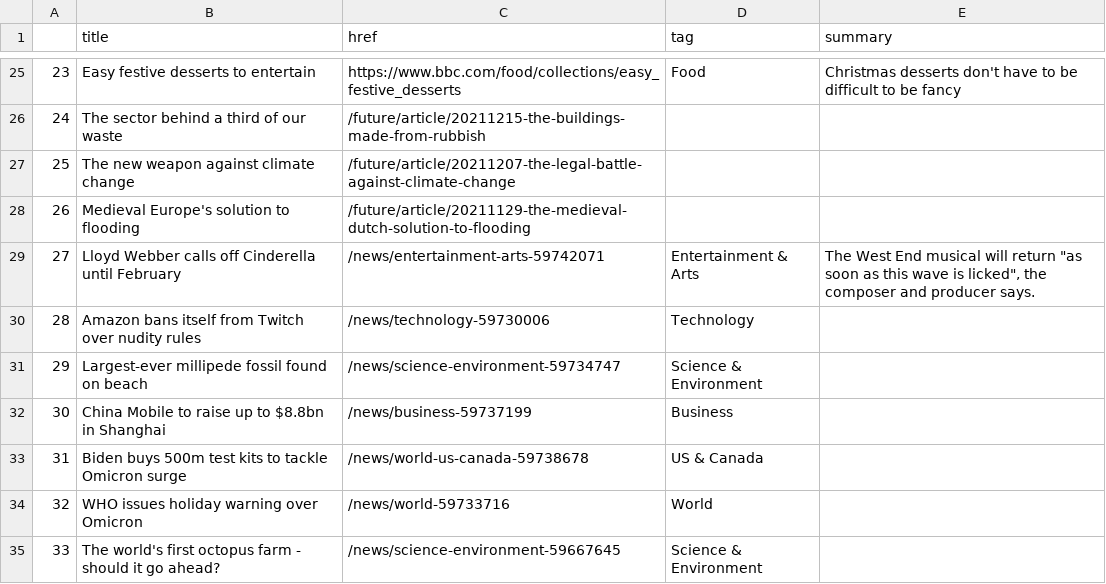
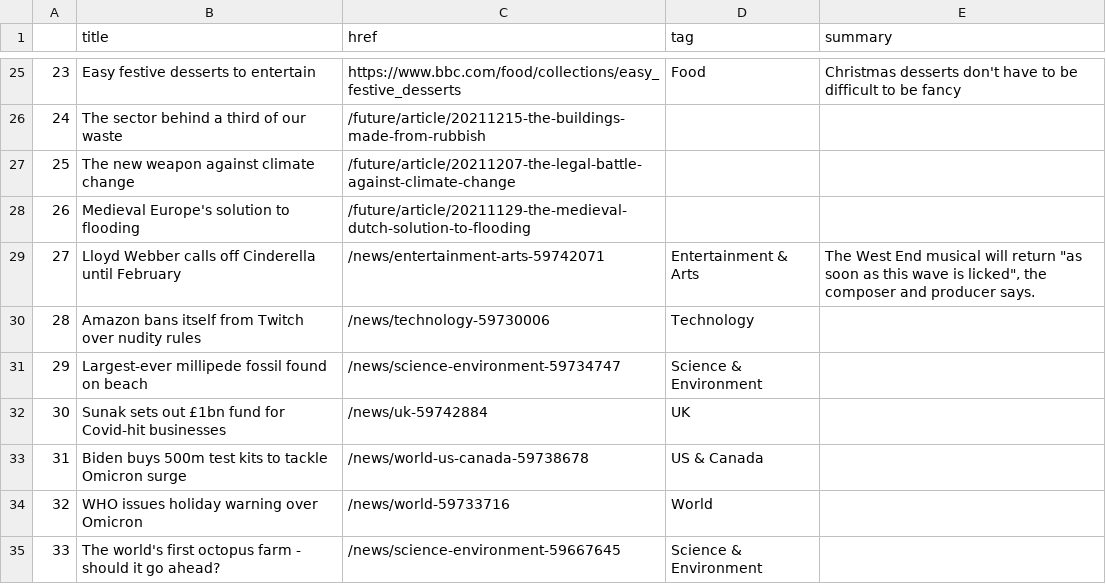
Before and after one commit to msalexford/automatic-scraper, a CSV file: bbc-headlines.csv, drawn as a sheet; only a part is shown, gaps mark what is left out.

```diff
--- a/bbc-headlines.csv
+++ b/bbc-headlines.csv
@@ -31,3 +31,3 @@
 29,Largest-ever millipede fossil found on beach,/news/science-environment-59734747,Science & Environment,
-30,China Mobile to raise up to $8.8bn in Shanghai,/news/business-59737199,Business,
+30,Sunak sets out £1bn fund for Covid-hit businesses,/news/uk-59742884,UK,
 31,Biden buys 500m test kits to tackle Omicron surge,/news/world-us-canada-59738678,US & Canada,
```
